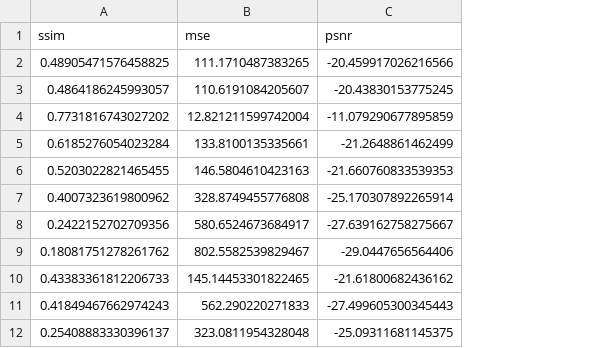
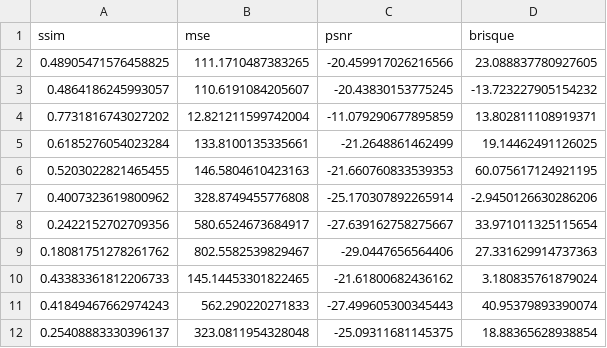
Before and after one commit to AkshatSood/AMLS_II_assignment, a CSV file: evaluation/Track 1 (Cropped) - Real-ESRGAN (ESRGAN) (X4).csv, drawn as a sheet; only a part is shown; the diff names each change by its address in the sheet, - before the commit and + after, or states it on an @@ line.

Commit message:
Update evaluation script

```diff
--- a/evaluation/Track 1 (Cropped) - Real-ESRGAN (ESRGAN) (X4).csv
+++ b/evaluation/Track 1 (Cropped) - Real-ESRGAN (ESRGAN) (X4).csv
+column D (brisque), rows 2-12: 23.088837780927605 | -13.723227905154232 | 13.802811108919371 | 19.14462491126025 | 60.075617124921195 | -2.9450126630286206 | 33.971011325115654 | 27.331629914737363 | 3.180835761879024 | 40.95379893390074 | 18.88365628938854
```
Also changed, not shown: evaluation/Track 1 (Cropped) - FSRCNN (X2).csv, evaluation/Track 1 (Cropped) - FSRCNN (X3).csv, 24 other files.
